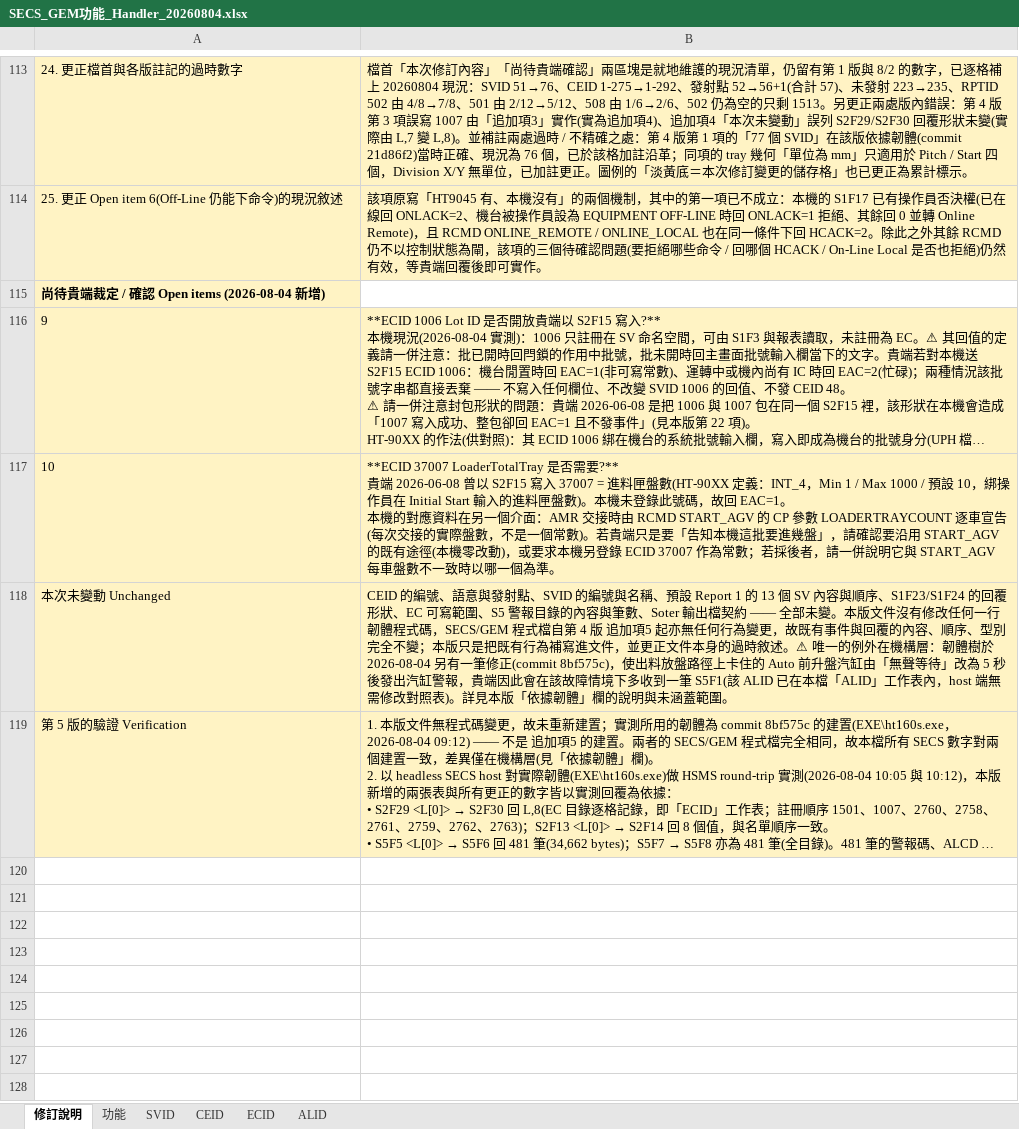
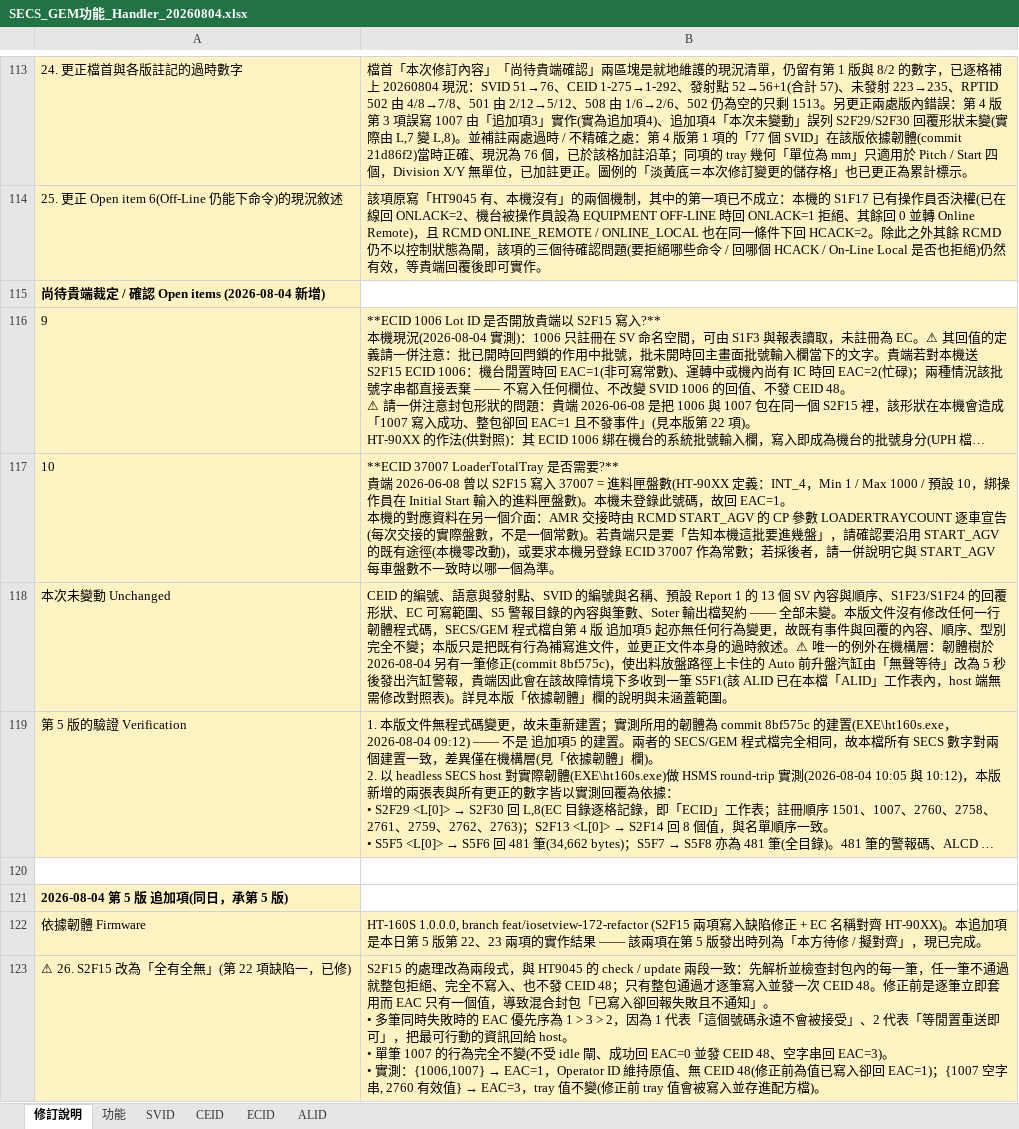
Before and after one commit to HPI-Jimmy-Chiu/HT160S_BCB, an Excel workbook: docs/SECS/SECS_GEM功能_Handler_20260804.xlsx, sheet 修訂說明, drawn as a sheet; only a part is shown, gaps mark what is left out; long unchanged cells end in …; values as stored, in another font and other column widths than the file's, no borders; ↵ is a line break in a cell; the diff covers the shown part only; the diff names each change by its address in the sheet, - before the commit and + after, or states it on an @@ line.

```diff
--- a/docs/SECS/SECS_GEM功能_Handler_20260804.xlsx (sheet 修訂說明)
+++ b/docs/SECS/SECS_GEM功能_Handler_20260804.xlsx (sheet 修訂說明)
+row 120: (empty)
+row 121: 2026-08-04 第 5 版 追加項(同日，承第 5 版)
+row 122: 依據韌體 Firmware | HT-160S 1.0.0.0, branch feat/iosetview-172-refactor (S2F15 兩項寫入缺陷修正 + EC 名稱對齊 HT-90XX)。本追加項是本日第 5 版第 22、23 兩項的實作結果 —— 該兩項在第 5 版發出時列為「本方待修 / 擬對齊」，現已完成。
+row 123: ⚠ 26. S2F15 改為「全有全無」(第 22 項缺陷一，已修) | S2F15 的處理改為兩段式，與 HT9045 的 check / update 兩段一致：先解析並檢查封包內的每一筆，任一筆不通過就整包拒絕、完全不寫入、也不發 CEID 48；只有整包通過才逐筆寫入並發一次 CEID 48。修正前是逐筆立即套用而 EAC 只有一個值，導致混合封包「已寫入卻回報失敗且不通知」。 ↵ • 多筆同時失敗時的 EAC 優先序為 1 > 3 > 2，因為 1 代表「這個號碼永遠不會被接受」、2 代表「等閒置重送即可」，把最可行動的資訊回給 host。 ↵ • 單筆 1007 的行為完全不變(不受 idle 閘、成功回 EAC=0 並發 CEID 48、空字串回 EAC=3)。 ↵ • 實測：{1006,1007} → EAC=1，Operator ID 維持原值、無 CEID 48(修正前為值已寫入卻回 EAC=1)；{1007 空字串, 2760 有效值} → EAC=3，tray 值不變(修正前 tray 值會被寫入並存進配方檔)。
```
Also changed, not shown: 4 added rows, 2 edited cells and row numbers in column A elsewhere in this sheet, sheet ECID, sheet 功能.
